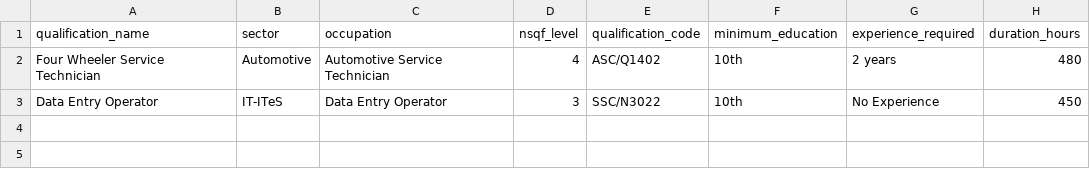
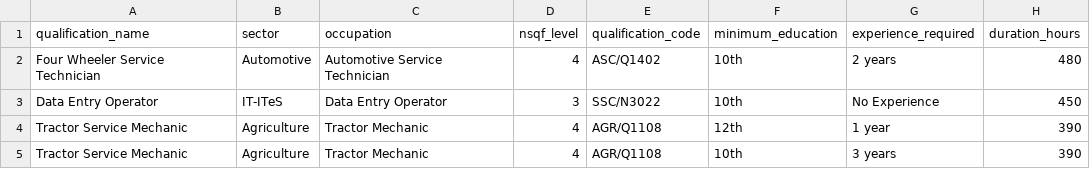
Before and after one commit to Adarsha-o-O/jeevika-ai, a CSV file: data/nsqf/nsqf_qualifications.csv, drawn as a sheet.

Commit message:
Support multiple NSQF eligibility routes

```diff
--- a/data/nsqf/nsqf_qualifications.csv
+++ b/data/nsqf/nsqf_qualifications.csv
@@ -3 +3,3 @@ Four Wheeler Service Technician,Automotive,Automotive Service Technician,4,ASC/Q
 Data Entry Operator,IT-ITeS,Data Entry Operator,3,SSC/N3022,10th,No Experience,450
+Tractor Service Mechanic,Agriculture,Tractor Mechanic,4,AGR/Q1108,12th,1 year,390
+Tractor Service Mechanic,Agriculture,Tractor Mechanic,4,AGR/Q1108,10th,3 years,390
```
Also changed, not shown: 2 other files.
